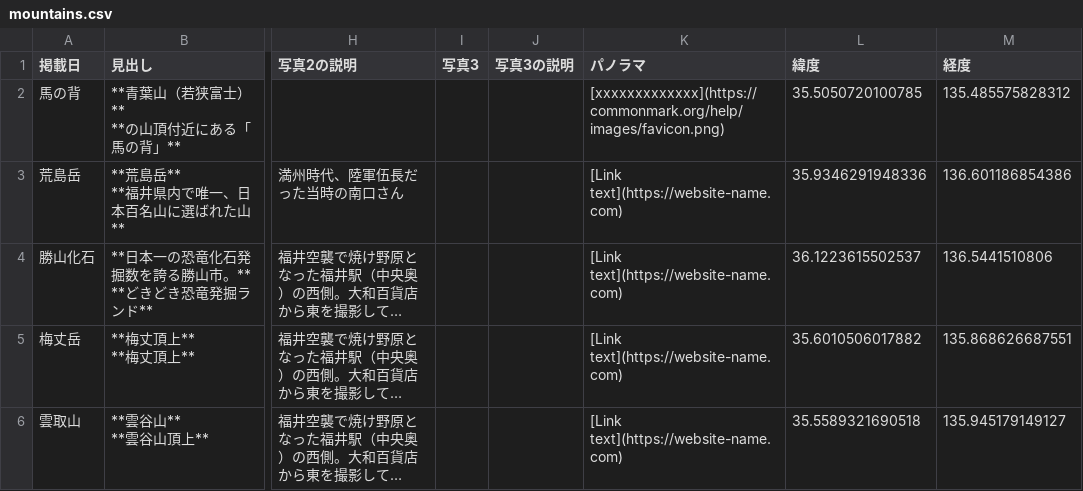
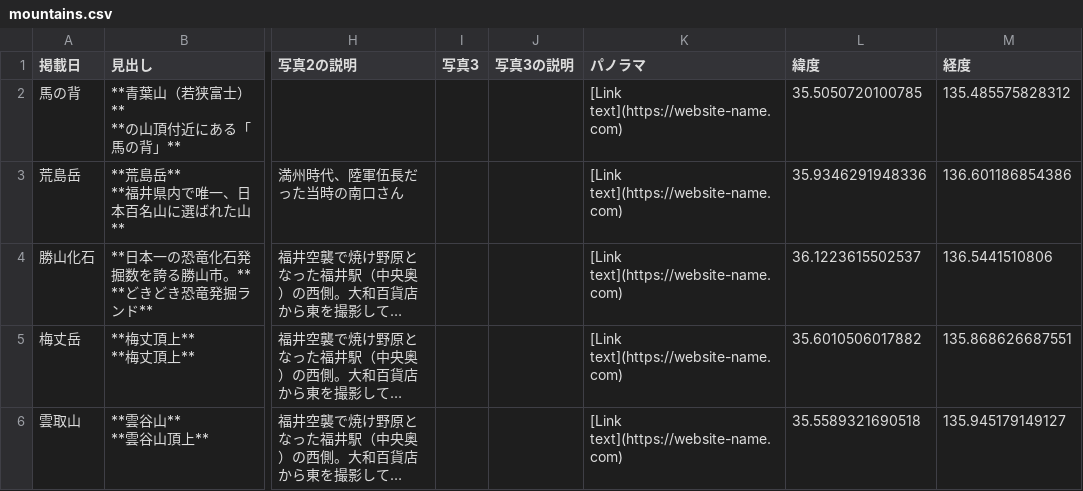
Before and after one commit to cooneywalker/reearth_plugins, a CSV file: mountains/mountains.csv, drawn as a sheet; only a part is shown, gaps mark what is left out; long unchanged cells end in …; the diff names each change by its address in the sheet, - before the commit and + after, or states it on an @@ line.

Commit message:
Update mountains.csv test3

```diff
--- a/mountains/mountains.csv
+++ b/mountains/mountains.csv
-K2 (パノラマ): [xxxxxxxxxxxxx](https://commonmark.org/help/images/favicon.png)
+K2 (パノラマ): [Link text](https://website-name.com)
```
